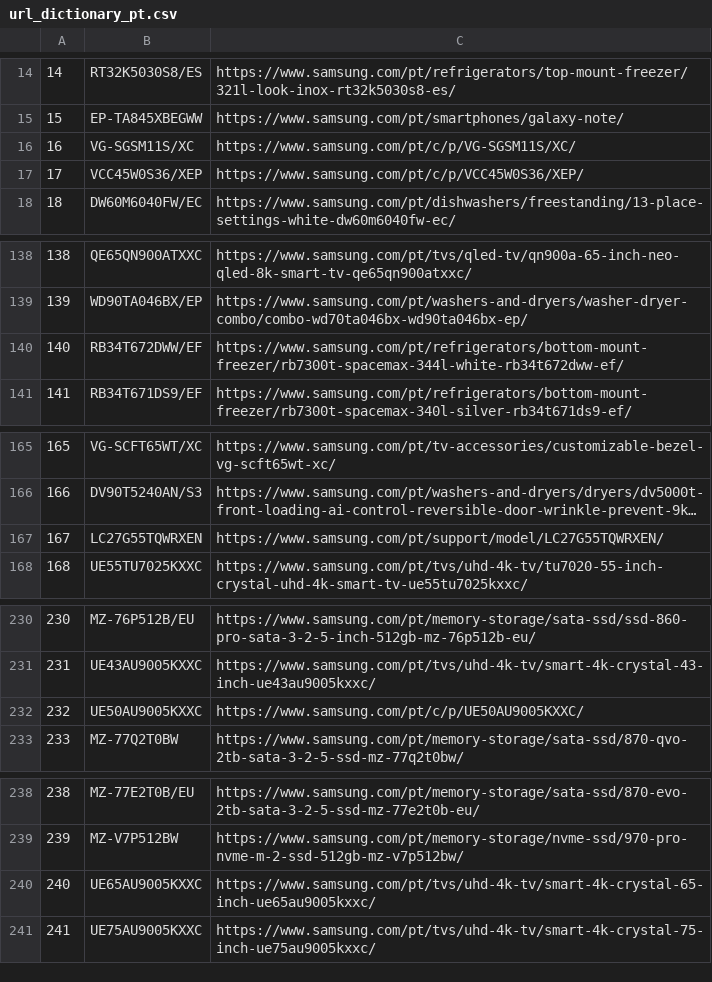
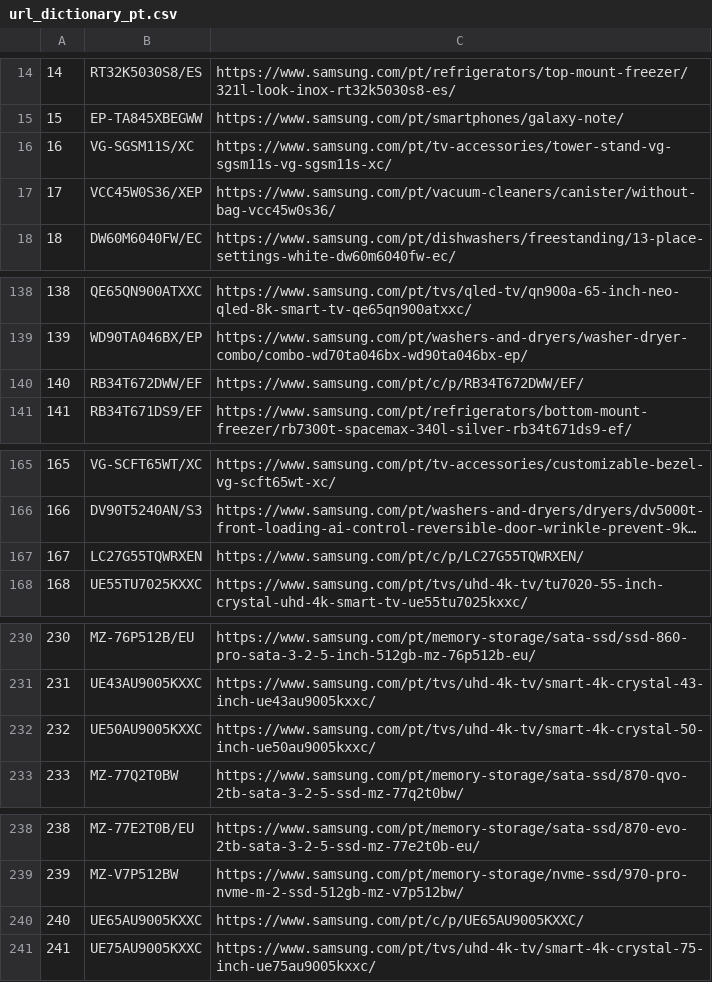
Before and after one commit to GloriaSilva/FEED-CHEIL-DIGITAL, a CSV file: src/dictionaries/url/url_dictionary_pt.csv, drawn as a sheet; only a part is shown, gaps mark what is left out; long unchanged cells end in …; the diff covers the shown part only; the diff names each change by its address in the sheet, - before the commit and + after, or states it on an @@ line.

```diff
--- a/src/dictionaries/url/url_dictionary_pt.csv
+++ b/src/dictionaries/url/url_dictionary_pt.csv
-C16: https://www.samsung.com/pt/c/p/VG-SGSM11S/XC/
+C16: https://www.samsung.com/pt/tv-accessories/tower-stand-vg-sgsm11s-vg-sgsm11s-xc/
-C17: https://www.samsung.com/pt/c/p/VCC45W0S36/XEP/
+C17: https://www.samsung.com/pt/vacuum-cleaners/canister/without-bag-vcc45w0s36/
-C140: https://www.samsung.com/pt/refrigerators/bottom-mount-freezer/rb7300t-spacemax-344l-white-rb34t672dww-ef/
+C140: https://www.samsung.com/pt/c/p/RB34T672DWW/EF/
-C167: https://www.samsung.com/pt/support/model/LC27G55TQWRXEN/
+C167: https://www.samsung.com/pt/c/p/LC27G55TQWRXEN/
-C232: https://www.samsung.com/pt/c/p/UE50AU9005KXXC/
+C232: https://www.samsung.com/pt/tvs/uhd-4k-tv/smart-4k-crystal-50-inch-ue50au9005kxxc/
-C240: https://www.samsung.com/pt/tvs/uhd-4k-tv/smart-4k-crystal-65-inch-ue65au9005kxxc/
+C240: https://www.samsung.com/pt/c/p/UE65AU9005KXXC/
```
Also changed, not shown: 12 edited cells elsewhere in this file, finalfeeds/AWINFeed.csv, finalfeeds/CriteoFeed.csv, 8 other files.
